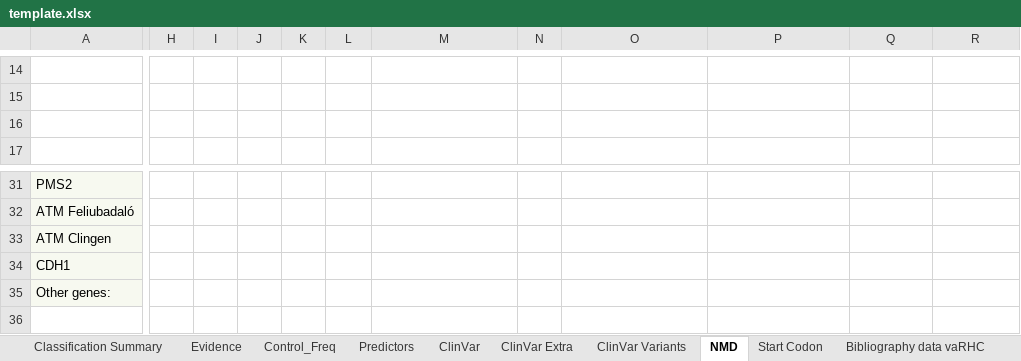
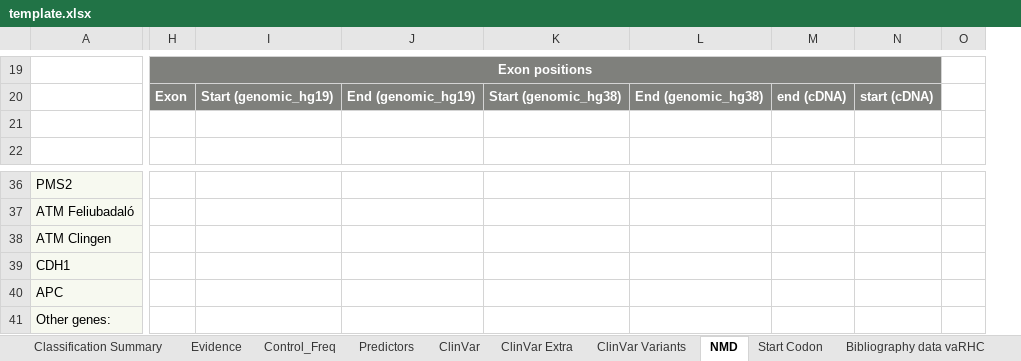
Before and after one commit to emunte/vaRHC, an Excel workbook: extdata/template.xlsx, sheet NMD, drawn as a sheet; only a part is shown, gaps mark what is left out; values as stored, in another font and other column widths than the file's, no borders; charts and pictures not drawn; removed rows and columns are numbered as before the commit, all else as after; rows hold the shown columns only; the diff covers the shown part only; the diff names each change by its address in the sheet, - before the commit and + after, or states it on an @@ line.

```diff
--- a/extdata/template.xlsx (sheet NMD)
+++ b/extdata/template.xlsx (sheet NMD)
-column H, empty
-column I, empty
-column J, empty
-column K, empty
-column N, empty
+column J, row 20: End (genomic_hg19)
+column O, empty
-H19: (empty)
+H19: Exon positions
-H19:I20 fill: none
+H19:I20 fill: #7F807C
+H19:N19 merged
-K19:N20 fill: none
+K19:N20 fill: #7F807C
-row 20: (empty)
+row 20:  | Exon | Start (genomic_hg19) | End (genomic_hg19) | Start (genomic_hg38) | End (genomic_hg38) | end (cDNA) | start (cDNA)
+row 40: APC
```
Also changed, not shown: 5 added rows, 9 edited cells, cell formats and merged cells elsewhere in this sheet, sheet Classification Summary, sheet Start Codon, sheet Predictors, sheet Evidence, sheet Functional information, sheet Cases and Cosegregation, 1 more sheet, formulas that keep their value, charts or pictures.
